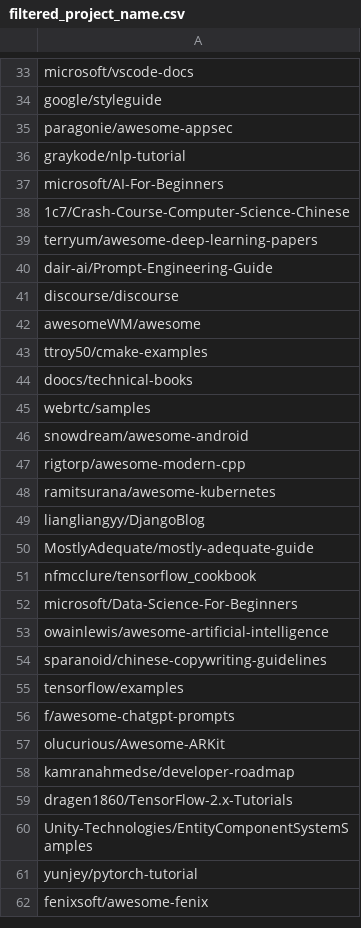
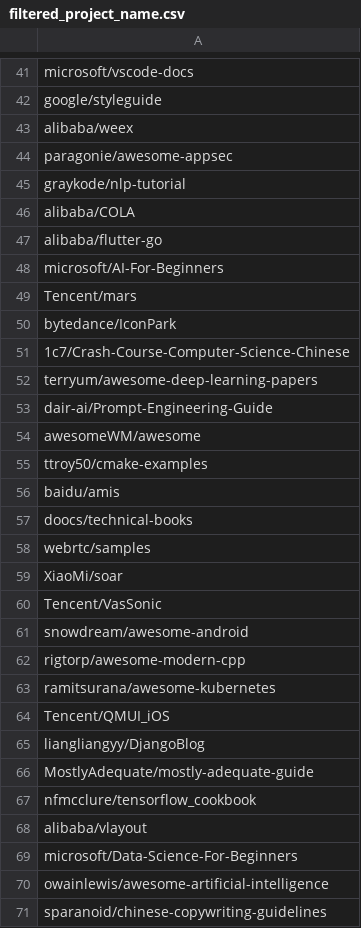
Before and after one commit to 3rcode/commit-classification, a CSV file: statistic/filtered_project_name.csv, drawn as a sheet; only a part is shown, gaps mark what is left out; the shorter side is filled out with more unchanged rows; removed rows and columns are numbered as before the commit, all else as after; the diff covers the shown part only; the diff names each change by its address in the sheet, - before the commit and + after, or states it on an @@ line.

```diff
--- a/statistic/filtered_project_name.csv
+++ b/statistic/filtered_project_name.csv
+row 43: alibaba/weex
+row 46: alibaba/COLA
+row 47: alibaba/flutter-go
+row 49: Tencent/mars
+row 50: bytedance/IconPark
-row 41: discourse/discourse
+row 56: baidu/amis
+row 59: XiaoMi/soar
+row 60: Tencent/VasSonic
+row 64: Tencent/QMUI_iOS
+row 68: alibaba/vlayout
```
Also changed, not shown: 63 added rows, 6 removed rows and 5 edited cells elsewhere in this file, statistic/candidate1.csv, statistic/left_repos_project_name.csv, 2 other files.
